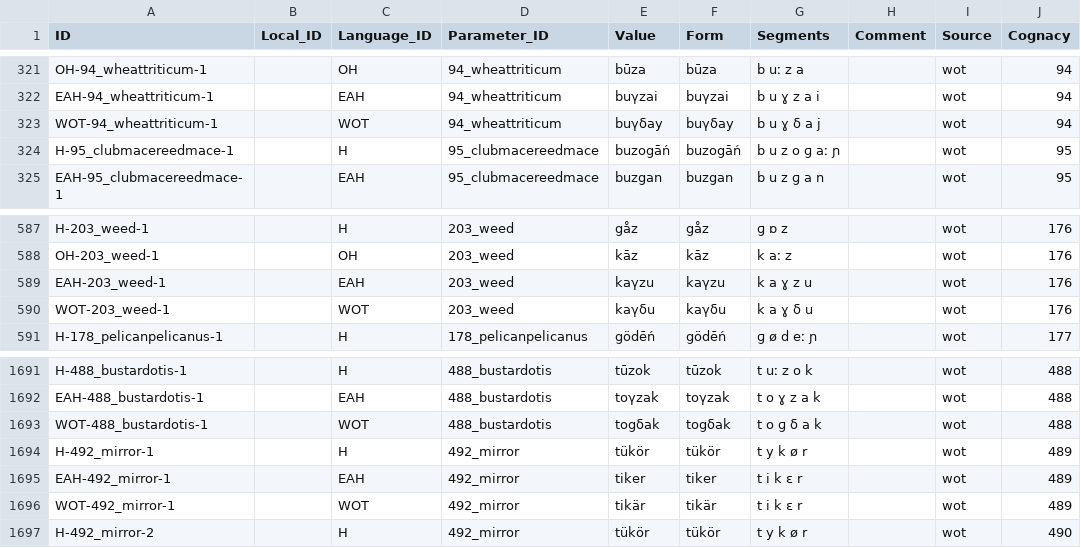
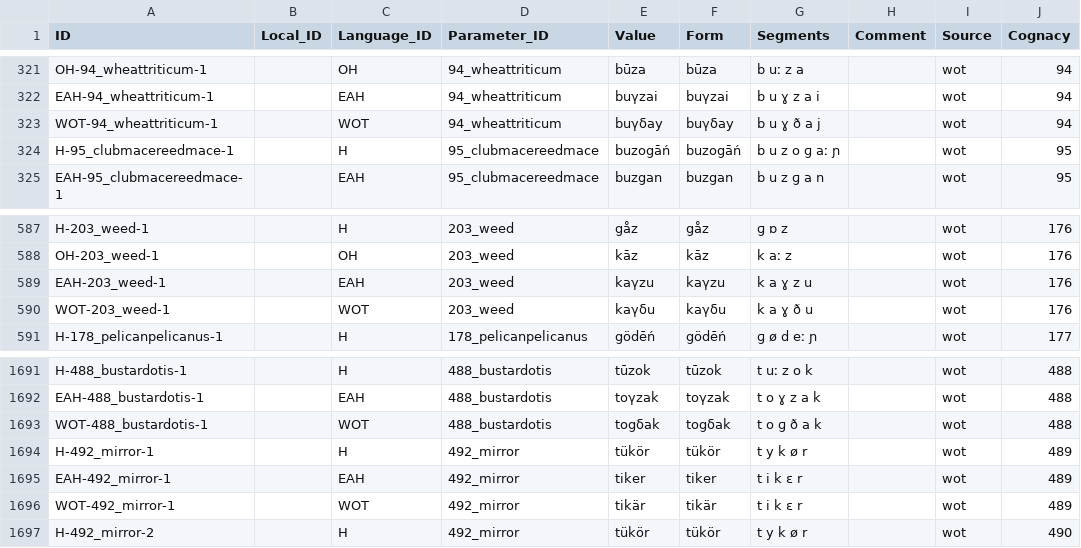
Before and after one commit to martino-vic/ronatasbertawot, a CSV file: cldf/forms.csv, drawn as a sheet; only a part is shown, gaps mark what is left out; the diff names each change by its address in the sheet, - before the commit and + after, or states it on an @@ line.

```diff
--- a/cldf/forms.csv
+++ b/cldf/forms.csv
-G323 (Segments): b u ɣ δ a j
+G323 (Segments): b u ɣ ð a j
-G590 (Segments): k a ɣ δ u
+G590 (Segments): k a ɣ ð u
-G1693 (Segments): t o ɡ δ a k
+G1693 (Segments): t o ɡ ð a k
```
Also changed, not shown: cldf/borrowings.csv, etc/orthography.tsv, 8 other files.
